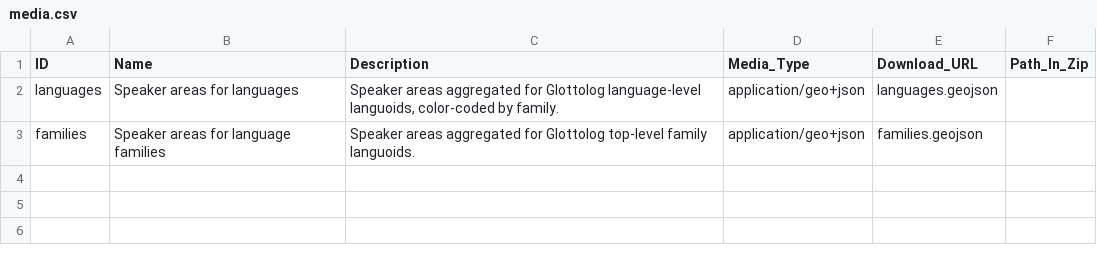
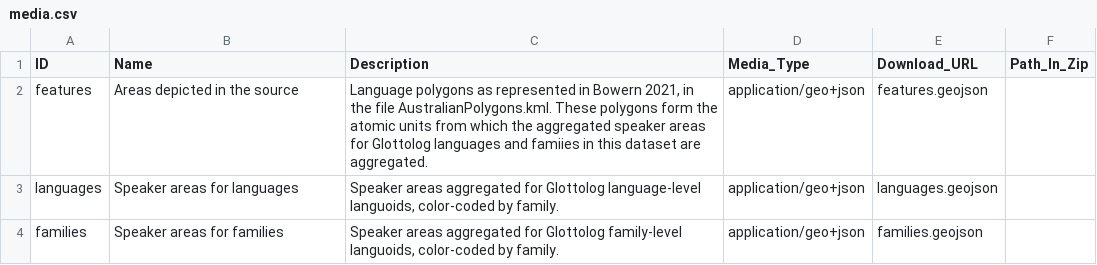
Before and after one commit to cldf-datasets/bowernpnygeo, a CSV file: cldf/media.csv, drawn as a sheet.

```diff
--- a/cldf/media.csv
+++ b/cldf/media.csv
@@ -1,3 +1,4 @@
 ID,Name,Description,Media_Type,Download_URL,Path_In_Zip
+features,Areas depicted in the source,"Language polygons as represented in Bowern 2021, in the file AustralianPolygons.kml. These polygons form the atomic units from which the aggregated speaker areas for Glottolog languages and famiies in this dataset are aggregated.",application/geo+json,features.geojson,
 languages,Speaker areas for languages,"Speaker areas aggregated for Glottolog language-level languoids, color-coded by family.",application/geo+json,languages.geojson,
-families,Speaker areas for language families,Speaker areas aggregated for Glottolog top-level family languoids.,application/geo+json,families.geojson,
+families,Speaker areas for families,"Speaker areas aggregated for Glottolog family-level languoids, color-coded by family.",application/geo+json,families.geojson,
```
Also changed, not shown: cldf/languages.csv, etc/languages.csv, 13 other files.
